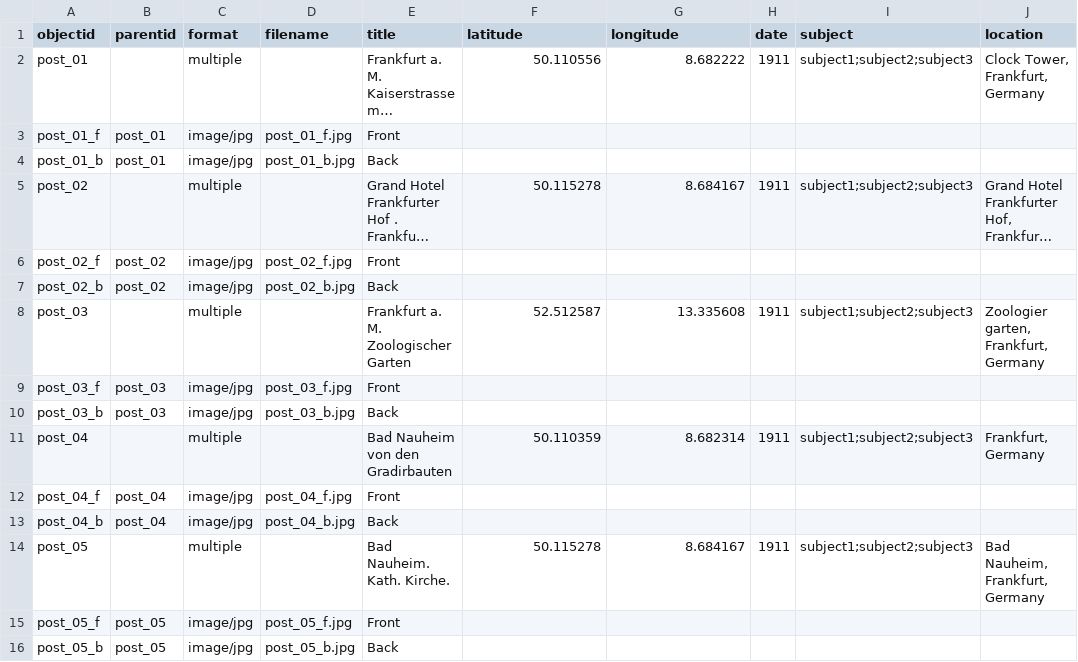
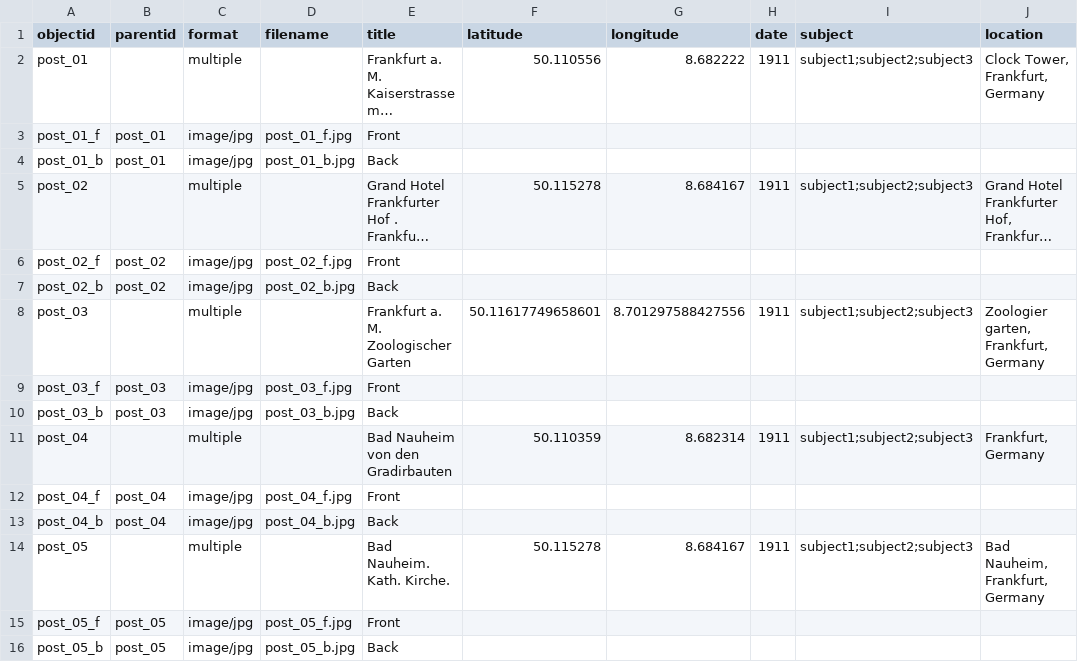
Before and after one commit to jairomelof/sample, a CSV file: _data/metadata.csv, drawn as a sheet; only a part is shown; long unchanged cells end in …; the diff names each change by its address in the sheet, - before the commit and + after, or states it on an @@ line.

Commit message:
fix: Frankfurt Zoo coordinates

```diff
--- a/_data/metadata.csv
+++ b/_data/metadata.csv
-F8 (latitude): 52.512587
+F8 (latitude): 50.11617749658601
-G8 (longitude): 13.335608
+G8 (longitude): 8.701297588427556
```
